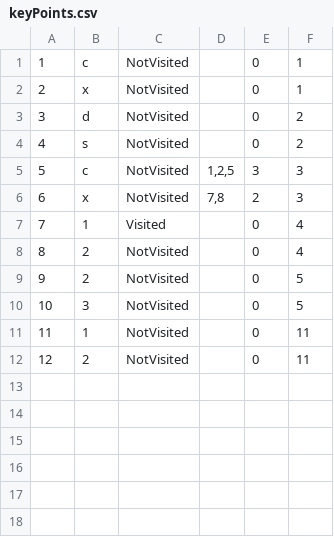
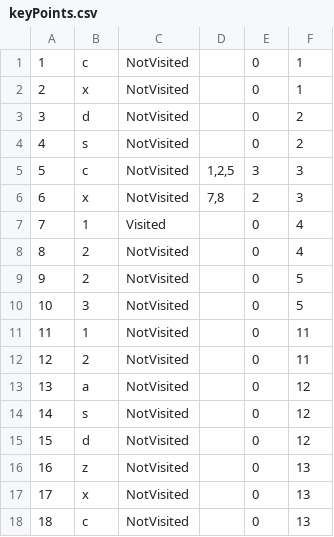
Before and after one commit to dokma11/SIMS-Project-Group-4-Team-B, a CSV file: Sims2023/Sims2023/Resources/Data/keyPoints.csv, drawn as a sheet; the diff names each change by its address in the sheet, - before the commit and + after, or states it on an @@ line.

```diff
--- a/Sims2023/Sims2023/Resources/Data/keyPoints.csv
+++ b/Sims2023/Sims2023/Resources/Data/keyPoints.csv
+row 13: 13 | a | NotVisited |  | 0 | 12
+row 14: 14 | s | NotVisited |  | 0 | 12
+row 15: 15 | d | NotVisited |  | 0 | 12
+row 16: 16 | z | NotVisited |  | 0 | 13
+row 17: 17 | x | NotVisited |  | 0 | 13
+row 18: 18 | c | NotVisited |  | 0 | 13
```
Also changed, not shown: Sims2023/Sims2023/Resources/Data/locations.csv, Sims2023/Sims2023/Resources/Data/tours.csv, 3 other files.
